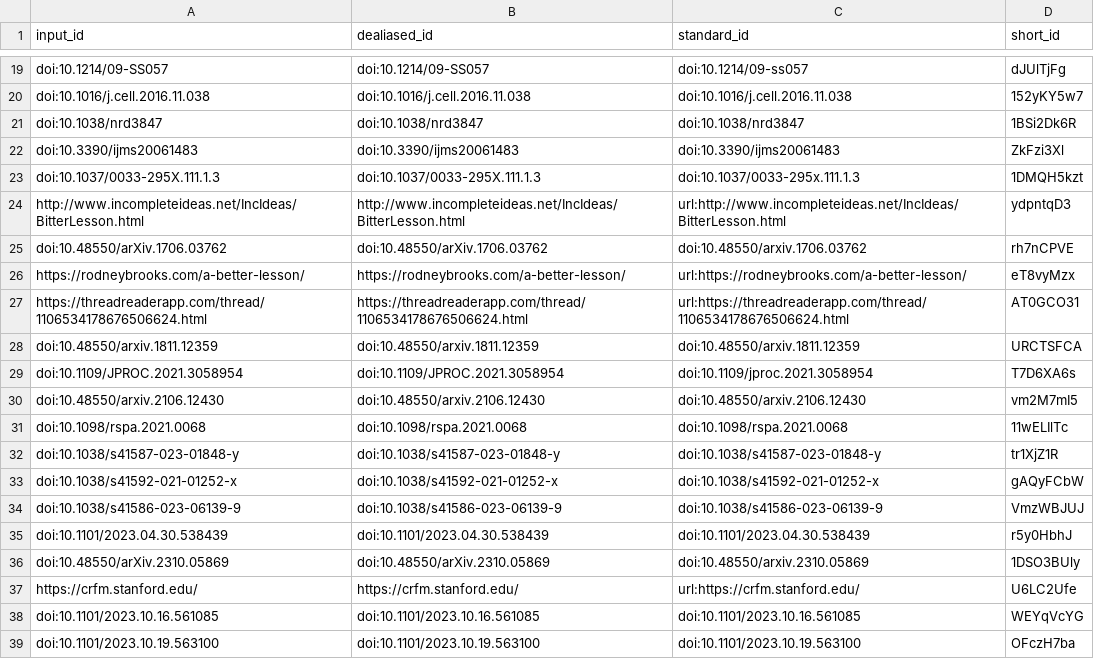
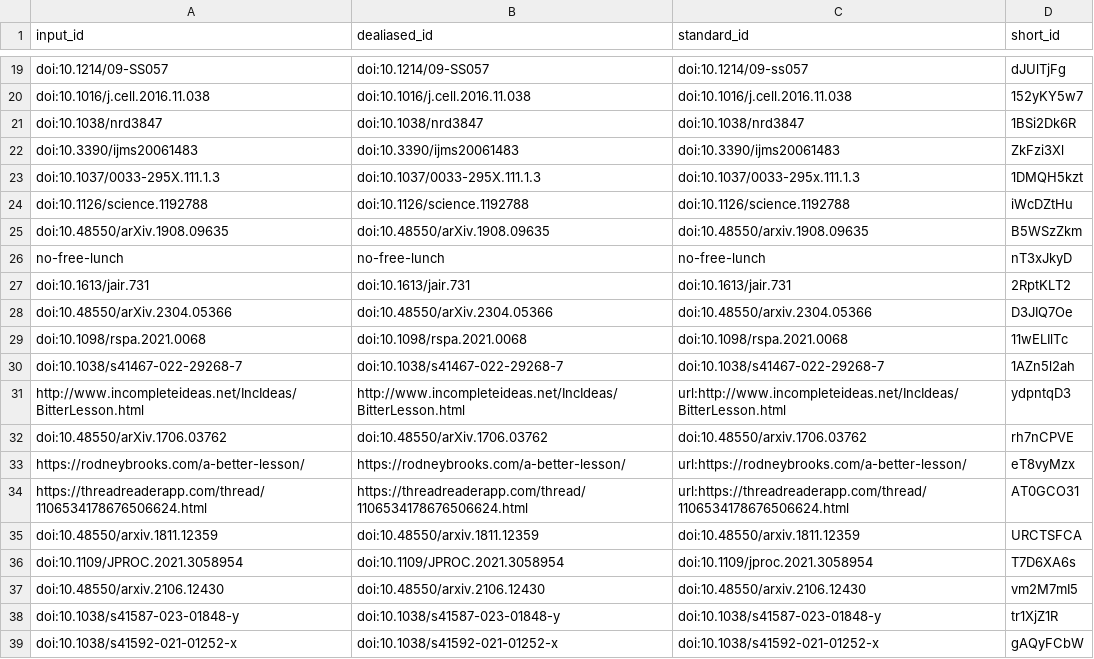
Before and after one commit to slobentanzer/causality_perspective_2023, a TSV file: citations.tsv, drawn as a sheet; only a part is shown, gaps mark what is left out; the shorter side is filled out with more unchanged rows.

```diff
--- a/citations.tsv
+++ b/citations.tsv
@@ -23,2 +23,9 @@ doi:10.3390/ijms20061483	doi:10.3390/ijms20061483	doi:10.3390/ijms20061483	ZkFzi
 doi:10.1037/0033-295X.111.1.3	doi:10.1037/0033-295X.111.1.3	doi:10.1037/0033-295x.111.1.3	1DMQH5kzt
+doi:10.1126/science.1192788	doi:10.1126/science.1192788	doi:10.1126/science.1192788	iWcDZtHu
+doi:10.48550/arXiv.1908.09635	doi:10.48550/arXiv.1908.09635	doi:10.48550/arxiv.1908.09635	B5WSzZkm
+no-free-lunch	no-free-lunch	no-free-lunch	nT3xJkyD
+doi:10.1613/jair.731	doi:10.1613/jair.731	doi:10.1613/jair.731	2RptKLT2
+doi:10.48550/arXiv.2304.05366	doi:10.48550/arXiv.2304.05366	doi:10.48550/arxiv.2304.05366	D3JIQ7Oe
+doi:10.1098/rspa.2021.0068	doi:10.1098/rspa.2021.0068	doi:10.1098/rspa.2021.0068	11wELIlTc
+doi:10.1038/s41467-022-29268-7	doi:10.1038/s41467-022-29268-7	doi:10.1038/s41467-022-29268-7	1AZn5l2ah
 http://www.incompleteideas.net/IncIdeas/BitterLesson.html	http://www.incompleteideas.net/IncIdeas/BitterLesson.html	url:http://www.incompleteideas.net/IncIdeas/BitterLesson.html	ydpntqD3
@@ -30,3 +37,2 @@ doi:10.1109/JPROC.2021.3058954	doi:10.1109/JPROC.2021.3058954	doi:10.1109/jproc.
 doi:10.48550/arxiv.2106.12430	doi:10.48550/arxiv.2106.12430	doi:10.48550/arxiv.2106.12430	vm2M7mI5
-doi:10.1098/rspa.2021.0068	doi:10.1098/rspa.2021.0068	doi:10.1098/rspa.2021.0068	11wELIlTc
 doi:10.1038/s41587-023-01848-y	doi:10.1038/s41587-023-01848-y	doi:10.1038/s41587-023-01848-y	tr1XjZ1R
```
Also changed, not shown: 7 other files.
